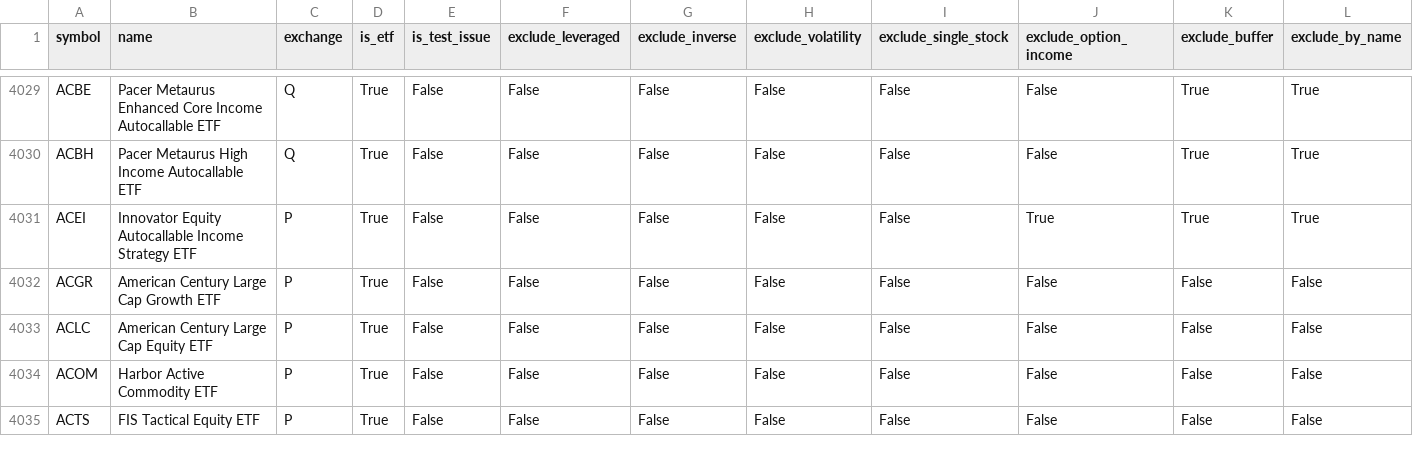
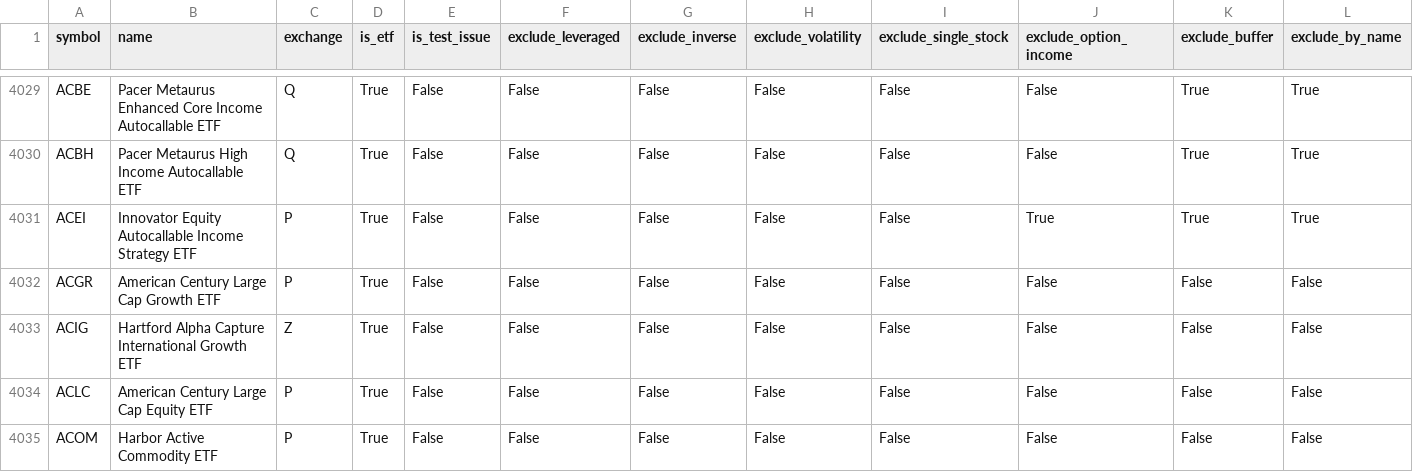
Before and after one commit to goodyyj617/trend-energy-etf-scanner, a CSV file: docs/data/universe_current.csv, drawn as a sheet; only a part is shown, gaps mark what is left out; the shorter side is filled out with more unchanged rows; rows hold the shown columns only; the diff covers the shown part only; the diff names each change by its address in the sheet, - before the commit and + after, or states it on an @@ line.

```diff
--- a/docs/data/universe_current.csv
+++ b/docs/data/universe_current.csv
+row 4033: ACIG | Hartford Alpha Capture International Growth ETF | Z | True | False | False | False | False | False | False | False | False
```
Also changed, not shown: 6 added rows and 1 edited cell elsewhere in this file, config/aum.csv, 2 other files.
